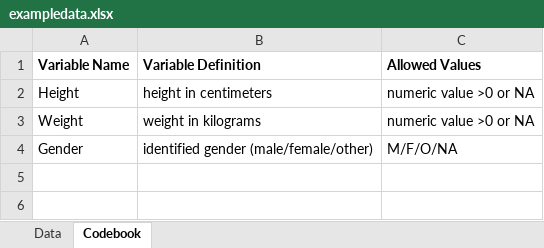
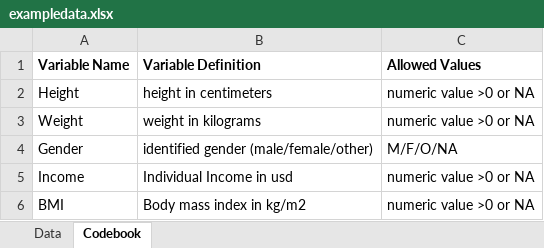
Before and after one commit to sls-chundru/sriganni-P2-portfolio, an Excel workbook: starter-analysis-exercise/data/raw-data/exampledata.xlsx, sheet Codebook, drawn as a sheet; values as stored, in another font and other column widths than the file's, no borders; the diff names each change by its address in the sheet, - before the commit and + after, or states it on an @@ line.

```diff
--- a/starter-analysis-exercise/data/raw-data/exampledata.xlsx (sheet Codebook)
+++ b/starter-analysis-exercise/data/raw-data/exampledata.xlsx (sheet Codebook)
+row 5: Income | Individual Income in usd | numeric value >0 or NA
+row 6: BMI | Body mass index in kg/m2 | numeric value >0 or NA
```
Also changed, not shown: sheet Data, 31 other files.
